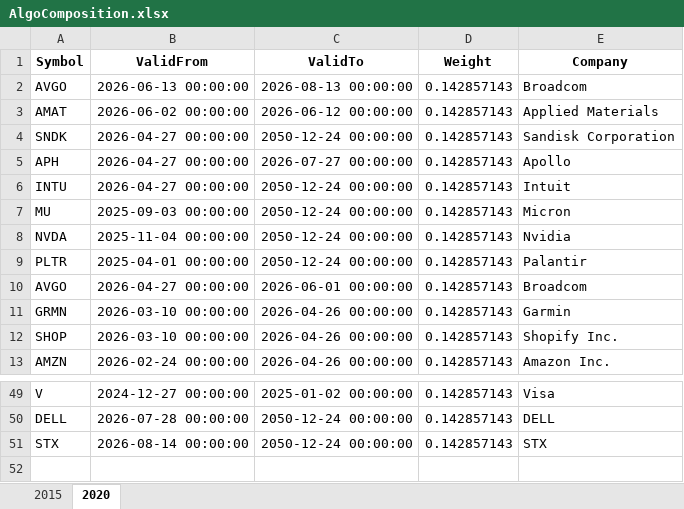
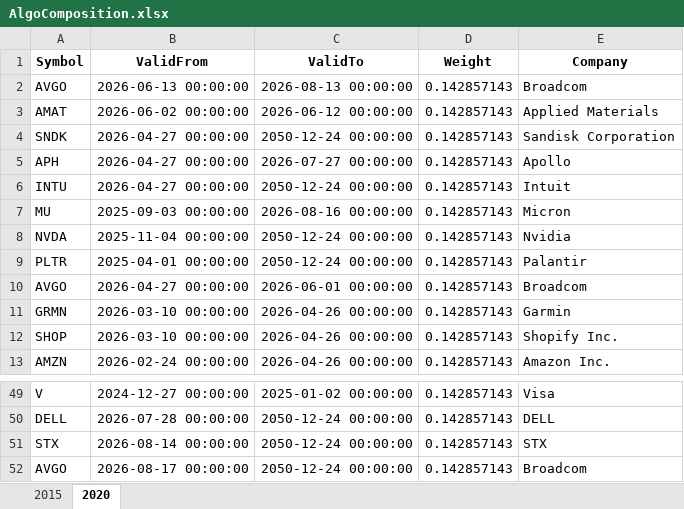
Before and after one commit to JonasHasl/finpage-data, an Excel workbook: AlgoComposition.xlsx, sheet 2020, drawn as a sheet; only a part is shown, gaps mark what is left out; values as stored, in another font and other column widths than the file's, no borders; the diff names each change by its address in the sheet, - before the commit and + after, or states it on an @@ line.

Commit message:
Update AlgoComposition.xlsx from algo-helper

```diff
--- a/AlgoComposition.xlsx (sheet 2020)
+++ b/AlgoComposition.xlsx (sheet 2020)
-C7 (ValidTo): 2050-12-24 00:00:00
+C7 (ValidTo): 2026-08-16 00:00:00
+row 52: AVGO | 2026-08-17 00:00:00 | 2050-12-24 00:00:00 | 0.142857143 | Broadcom
```
